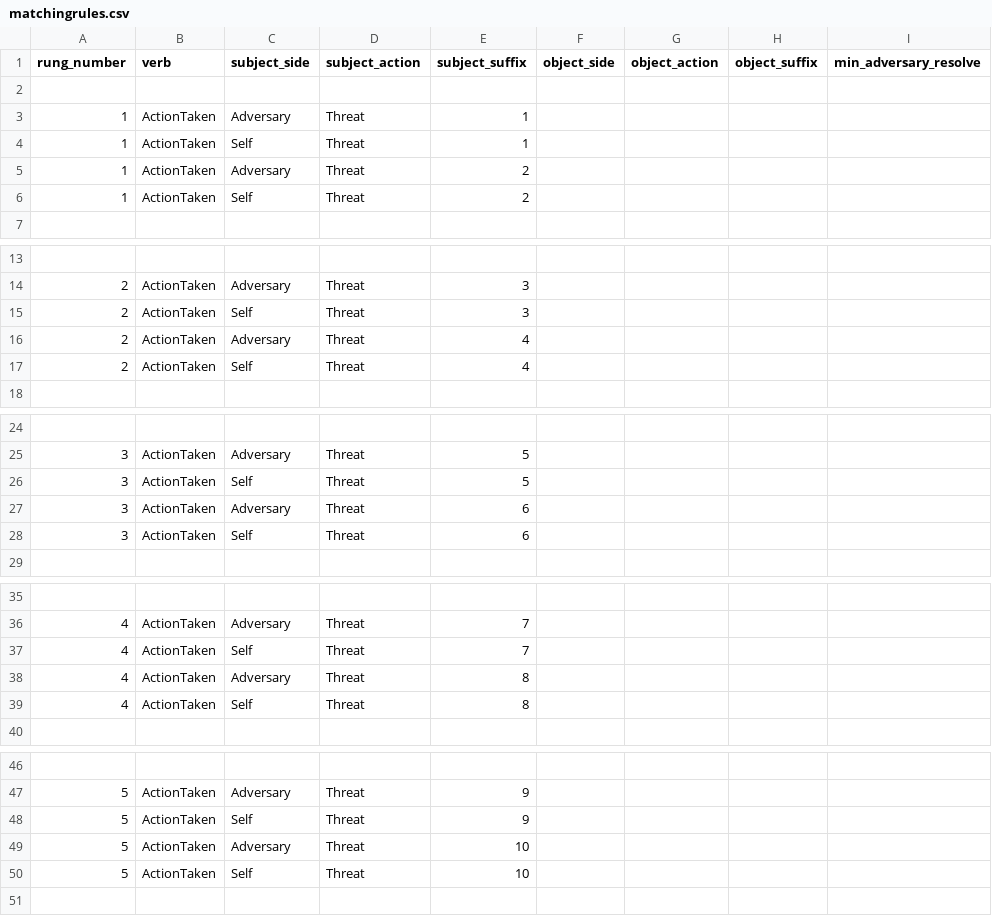
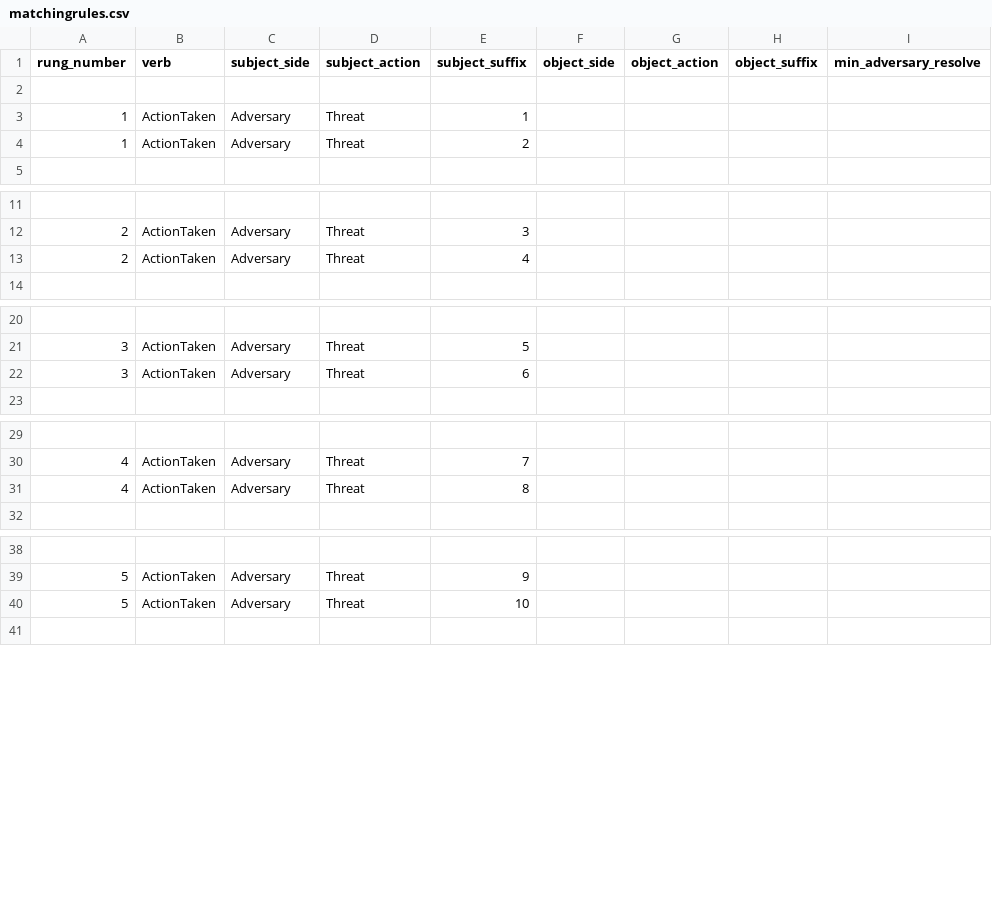
Before and after one commit to xfalseidol/theeROMANCER, a CSV file: demo/hotline/data/matchingrules.csv, drawn as a sheet; only a part is shown, gaps mark what is left out; the diff names each change by its address in the sheet, - before the commit and + after, or states it on an @@ line.

Commit message:
Fixed csv issue and began re-implementing future matching

```diff
--- a/demo/hotline/data/matchingrules.csv
+++ b/demo/hotline/data/matchingrules.csv
-row 4: 1 | ActionTaken | Self | Threat | 1
-row 6: 1 | ActionTaken | Self | Threat | 2
-row 15: 2 | ActionTaken | Self | Threat | 3
-row 17: 2 | ActionTaken | Self | Threat | 4
-row 26: 3 | ActionTaken | Self | Threat | 5
-row 28: 3 | ActionTaken | Self | Threat | 6
-row 37: 4 | ActionTaken | Self | Threat | 7
-row 39: 4 | ActionTaken | Self | Threat | 8
-row 48: 5 | ActionTaken | Self | Threat | 9
-row 50: 5 | ActionTaken | Self | Threat | 10
```
Also changed, not shown: demo/hotline/data/action_lexicon.csv, 5 other files.
